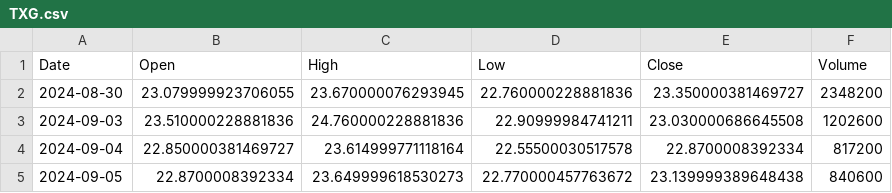
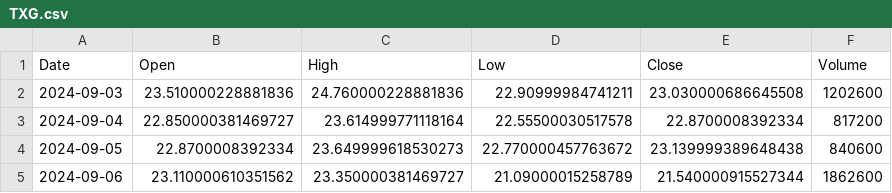
Before and after one commit to ShikanNagata/signal, a CSV file: data/TXG.csv, drawn as a sheet; only a part is shown; the shorter side is filled out with more unchanged rows.

```diff
--- a/data/TXG.csv
+++ b/data/TXG.csv
@@ -1,3 +1,2 @@
 Date,Open,High,Low,Close,Volume
-2024-08-30,23.079999923706055,23.670000076293945,22.760000228881836,23.350000381469727,2348200
 2024-09-03,23.510000228881836,24.760000228881836,22.90999984741211,23.030000686645508,1202600
```
Also changed, not shown: data/AMD.csv, data/CRCL.csv, 9 other files.
